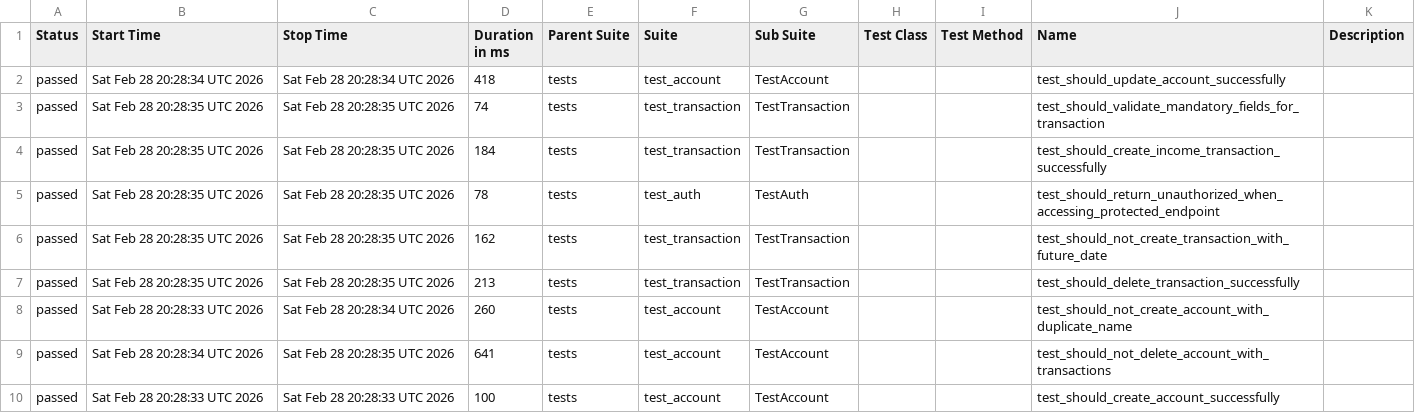
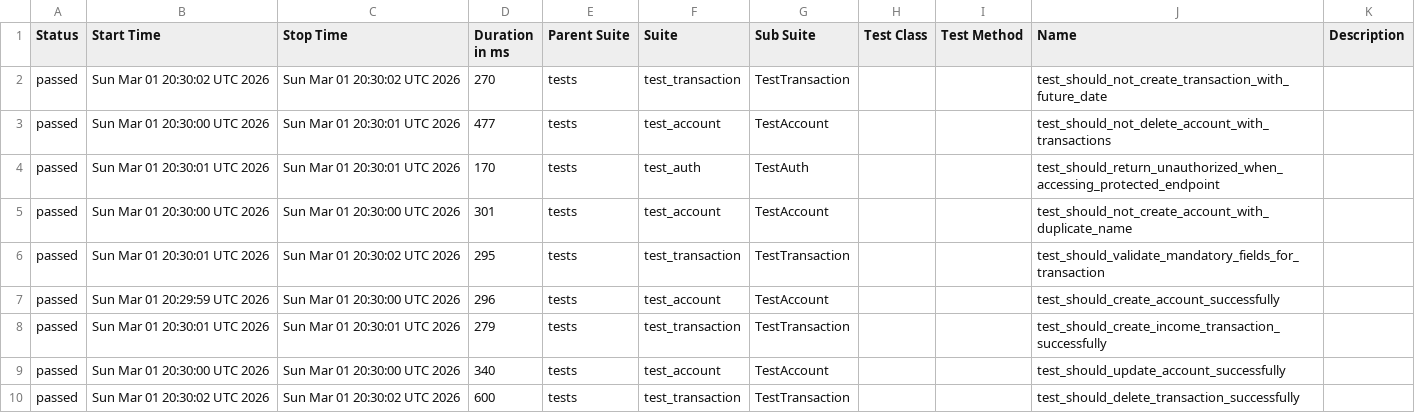
Before and after one commit to JosinaldoGJunior/python-automation-api-test, a CSV file: data/suites.csv, drawn as a sheet.

```diff
--- a/data/suites.csv
+++ b/data/suites.csv
@@ -1,10 +1,10 @@
 "Status","Start Time","Stop Time","Duration in ms","Parent Suite","Suite","Sub Suite","Test Class","Test Method","Name","Description"
-"passed","Sat Feb 28 20:28:34 UTC 2026","Sat Feb 28 20:28:34 UTC 2026","418","tests","test_account","TestAccount","","","test_should_update_account_successfully",""
-"passed","Sat Feb 28 20:28:35 UTC 2026","Sat Feb 28 20:28:35 UTC 2026","74","tests","test_transaction","TestTransaction","","","test_should_validate_mandatory_fields_for_transaction",""
-"passed","Sat Feb 28 20:28:35 UTC 2026","Sat Feb 28 20:28:35 UTC 2026","184","tests","test_transaction","TestTransaction","","","test_should_create_income_transaction_successfully",""
-"passed","Sat Feb 28 20:28:35 UTC 2026","Sat Feb 28 20:28:35 UTC 2026","78","tests","test_auth","TestAuth","","","test_should_return_unauthorized_when_accessing_protected_endpoint",""
-"passed","Sat Feb 28 20:28:35 UTC 2026","Sat Feb 28 20:28:35 UTC 2026","162","tests","test_transaction","TestTransaction","","","test_should_not_create_transaction_with_future_date",""
-"passed","Sat Feb 28 20:28:35 UTC 2026","Sat Feb 28 20:28:35 UTC 2026","213","tests","test_transaction","TestTransaction","","","test_should_delete_transaction_successfully",""
-"passed","Sat Feb 28 20:28:33 UTC 2026","Sat Feb 28 20:28:34 UTC 2026","260","tests","test_account","TestAccount","","","test_should_not_create_account_with_duplicate_name",""
-"passed","Sat Feb 28 20:28:34 UTC 2026","Sat Feb 28 20:28:35 UTC 2026","641","tests","test_account","TestAccount","","","test_should_not_delete_account_with_transactions",""
-"passed","Sat Feb 28 20:28:33 UTC 2026","Sat Feb 28 20:28:33 UTC 2026","100","tests","test_account","TestAccount","","","test_should_create_account_successfully",""
+"passed","Sun Mar 01 20:30:02 UTC 2026","Sun Mar 01 20:30:02 UTC 2026","270","tests","test_transaction","TestTransaction","","","test_should_not_create_transaction_with_future_date",""
+"passed","Sun Mar 01 20:30:00 UTC 2026","Sun Mar 01 20:30:01 UTC 2026","477","tests","test_account","TestAccount","","","test_should_not_delete_account_with_transactions",""
+"passed","Sun Mar 01 20:30:01 UTC 2026","Sun Mar 01 20:30:01 UTC 2026","170","tests","test_auth","TestAuth","","","test_should_return_unauthorized_when_accessing_protected_endpoint",""
+"passed","Sun Mar 01 20:30:00 UTC 2026","Sun Mar 01 20:30:00 UTC 2026","301","tests","test_account","TestAccount","","","test_should_not_create_account_with_duplicate_name",""
+"passed","Sun Mar 01 20:30:01 UTC 2026","Sun Mar 01 20:30:02 UTC 2026","295","tests","test_transaction","TestTransaction","","","test_should_validate_mandatory_fields_for_transaction",""
+"passed","Sun Mar 01 20:29:59 UTC 2026","Sun Mar 01 20:30:00 UTC 2026","296","tests","test_account","TestAccount","","","test_should_create_account_successfully",""
+"passed","Sun Mar 01 20:30:01 UTC 2026","Sun Mar 01 20:30:01 UTC 2026","279","tests","test_transaction","TestTransaction","","","test_should_create_income_transaction_successfully",""
+"passed","Sun Mar 01 20:30:00 UTC 2026","Sun Mar 01 20:30:00 UTC 2026","340","tests","test_account","TestAccount","","","test_should_update_account_successfully",""
+"passed","Sun Mar 01 20:30:02 UTC 2026","Sun Mar 01 20:30:02 UTC 2026","600","tests","test_transaction","TestTransaction","","","test_should_delete_transaction_successfully",""
```
Also changed, not shown: 32 other files.
